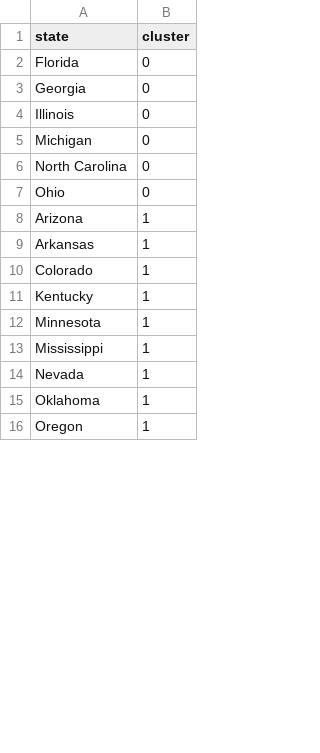
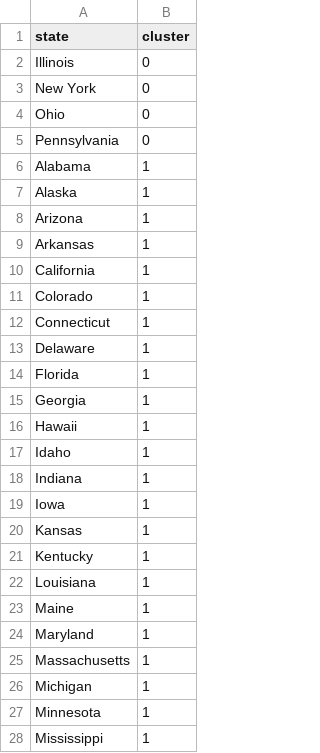
Before and after one commit to cappsbryan/tycho_mining, a CSV file: static/cluster_data.csv, drawn as a sheet; only a part is shown; the shorter side is filled out with more unchanged rows; the diff covers the shown part only.

Commit message:
Adds default clustering data

```diff
--- a/static/cluster_data.csv
+++ b/static/cluster_data.csv
@@ -1,12 +1,27 @@
 state,cluster
-Florida,0
-Georgia,0
 Illinois,0
-Michigan,0
-North Carolina,0
+New York,0
 Ohio,0
+Pennsylvania,0
+Alabama,1
+Alaska,1
 Arizona,1
 Arkansas,1
+California,1
 Colorado,1
+Connecticut,1
+Delaware,1
+Florida,1
+Georgia,1
+Hawaii,1
+Idaho,1
+Indiana,1
+Iowa,1
+Kansas,1
 Kentucky,1
+Louisiana,1
+Maine,1
+Maryland,1
+Massachusetts,1
+Michigan,1
 Minnesota,1
```
Also changed, not shown: 13 added rows, 28 removed rows and 7 edited cells elsewhere in this file.
